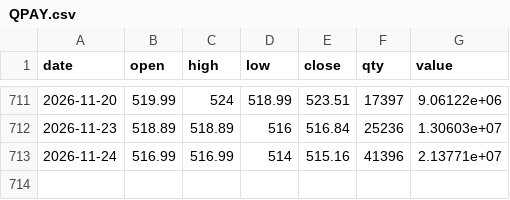
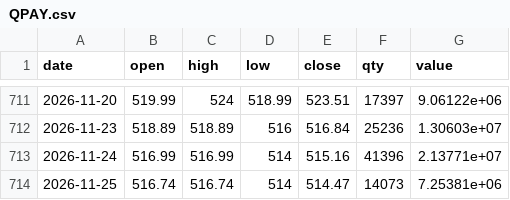
Before and after one commit to consultingapartment/mymse20chart4, a CSV file: data/history/QPAY.csv, drawn as a sheet; only a part is shown, gaps mark what is left out; the diff names each change by its address in the sheet, - before the commit and + after, or states it on an @@ line.

```diff
--- a/data/history/QPAY.csv
+++ b/data/history/QPAY.csv
+row 714: 2026-11-25 | 516.74 | 516.74 | 514 | 514.47 | 14073 | 7.25381e+06
```
Also changed, not shown: data/history/ADB.csv, data/history/CUMN.csv, 18 other files.
